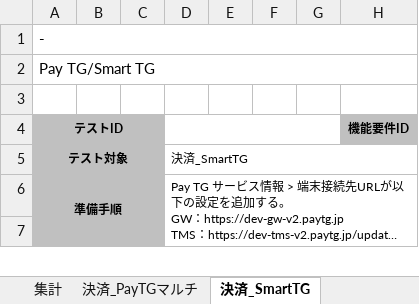
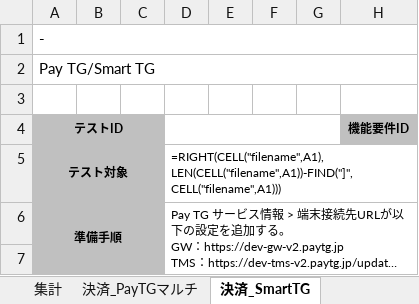
Before and after one commit to mystblue/PyTools, an Excel workbook: link/test.xlsx, sheet 決済_SmartTG, drawn as a sheet; only a part is shown; long unchanged cells end in …; values as stored, in another font and other column widths than the file's, no borders; formulas without a stored value are shown as written; the diff covers the shown part only; the diff names each change by its address in the sheet, - before the commit and + after, or states it on an @@ line.

```diff
--- a/link/test.xlsx (sheet 決済_SmartTG)
+++ b/link/test.xlsx (sheet 決済_SmartTG)
-D5: 決済_SmartTG
+D5: =RIGHT(CELL("filename",A1),LEN(CELL("filename",A1))-FIND("]",CELL("filename",A1)))
```
Also changed, not shown: other rows of this sheet, sheet 決済_SmartTGスタンドアロンマルチ, sheet 決済_SmartTGスタンドアロン, sheet 決済_SmartTGマルチ, sheet 画面サイズの変更, sheet 決済_PayTGマルチ, sheet 集計, other sheet tabs, 1 other file.
